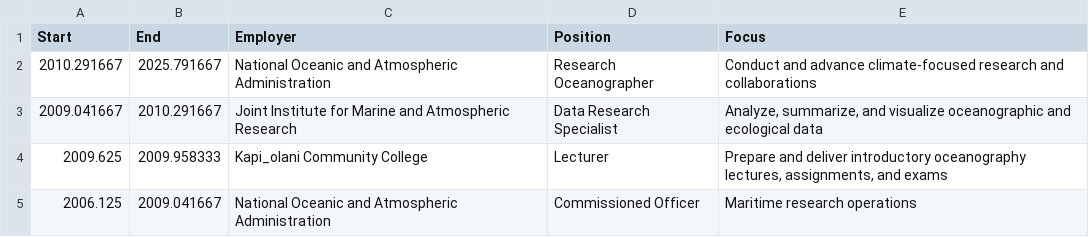
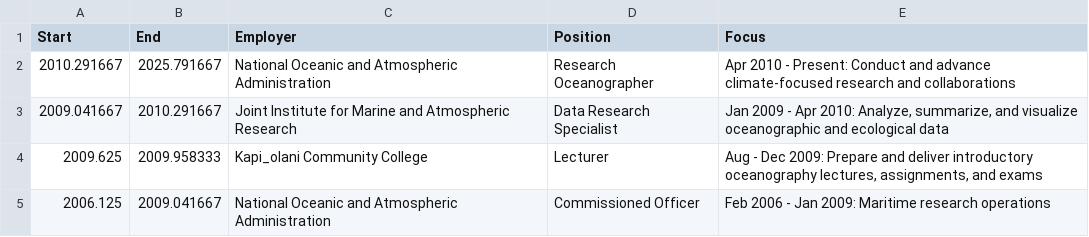
Before and after one commit to pwoodworth-jefcoats/DVSmentorship, a CSV file: CV/Data/Employment.csv, drawn as a sheet.

Commit message:
added dates of employment

```diff
--- a/CV/Data/Employment.csv
+++ b/CV/Data/Employment.csv
@@ -1,5 +1,5 @@
 Start,End,Employer,Position,Focus
-2010.291667,2025.791667,National Oceanic and Atmospheric Administration,Research Oceanographer,Conduct and advance climate-focused research and collaborations
-2009.041667,2010.291667,Joint Institute for Marine and Atmospheric Research,Data Research Specialist,"Analyze, summarize, and visualize oceanographic and ecological data"
-2009.625,2009.958333,Kapi_olani Community College,Lecturer,"Prepare and deliver introductory oceanography lectures, assignments, and exams"
-2006.125,2009.041667,National Oceanic and Atmospheric Administration,Commissioned Officer ,Maritime research operations
+2010.291667,2025.791667,National Oceanic and Atmospheric Administration,Research Oceanographer,Apr 2010 - Present: Conduct and advance climate-focused research and collaborations
+2009.041667,2010.291667,Joint Institute for Marine and Atmospheric Research,Data Research Specialist,"Jan 2009 - Apr 2010: Analyze, summarize, and visualize oceanographic and ecological data"
+2009.625,2009.958333,Kapi_olani Community College,Lecturer,"Aug - Dec 2009: Prepare and deliver introductory oceanography lectures, assignments, and exams"
+2006.125,2009.041667,National Oceanic and Atmospheric Administration,Commissioned Officer ,Feb 2006 - Jan 2009: Maritime research operations
```
